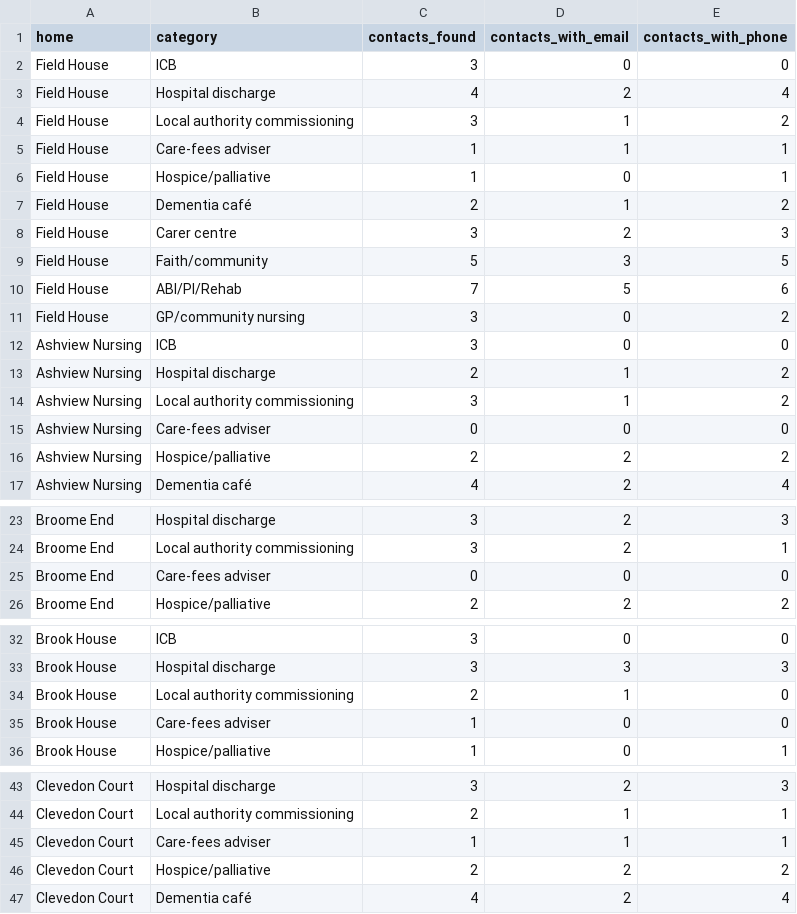
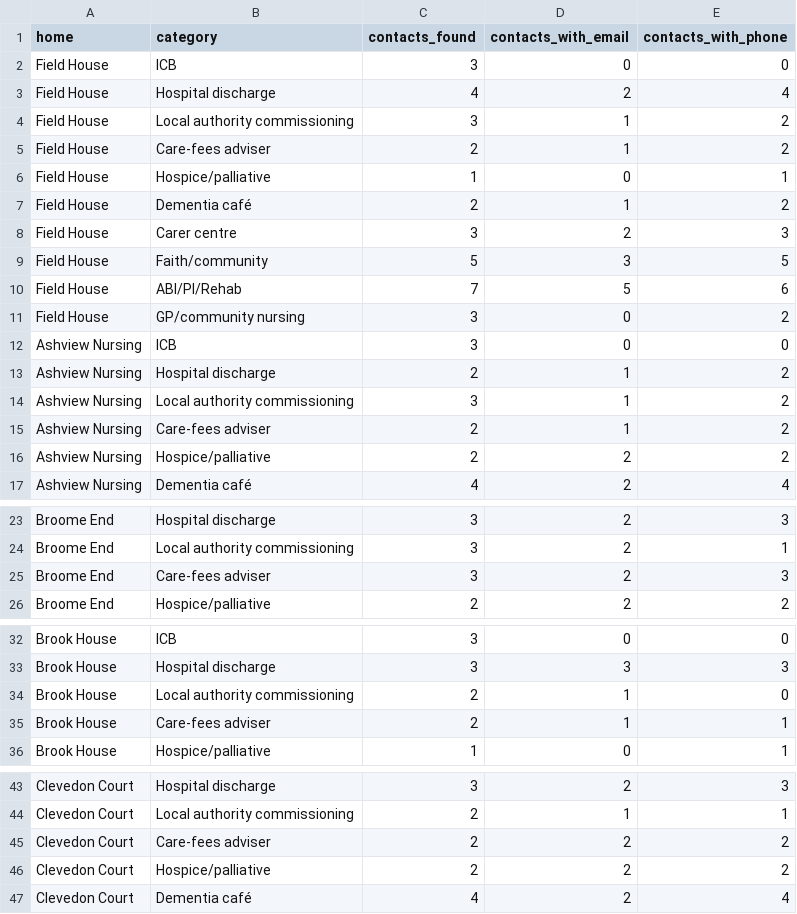
Before and after one commit to curaa-2019/fee-calculator, a CSV file: data/coverage_log.csv, drawn as a sheet; only a part is shown, gaps mark what is left out.

```diff
--- a/data/coverage_log.csv
+++ b/data/coverage_log.csv
@@ -4,3 +4,3 @@ Field House,Hospital discharge,4,2,4
 Field House,Local authority commissioning,3,1,2
-Field House,Care-fees adviser,1,1,1
+Field House,Care-fees adviser,2,1,2
 Field House,Hospice/palliative,1,0,1
@@ -14,3 +14,3 @@ Ashview Nursing,Hospital discharge,2,1,2
 Ashview Nursing,Local authority commissioning,3,1,2
-Ashview Nursing,Care-fees adviser,0,0,0
+Ashview Nursing,Care-fees adviser,2,1,2
 Ashview Nursing,Hospice/palliative,2,2,2
@@ -24,3 +24,3 @@ Broome End,Hospital discharge,3,2,3
 Broome End,Local authority commissioning,3,2,1
-Broome End,Care-fees adviser,0,0,0
+Broome End,Care-fees adviser,3,2,3
 Broome End,Hospice/palliative,2,2,2
@@ -34,3 +34,3 @@ Brook House,Hospital discharge,3,3,3
 Brook House,Local authority commissioning,2,1,0
-Brook House,Care-fees adviser,1,0,0
+Brook House,Care-fees adviser,2,1,1
 Brook House,Hospice/palliative,1,0,1
@@ -44,3 +44,3 @@ Clevedon Court,Hospital discharge,3,2,3
 Clevedon Court,Local authority commissioning,2,1,1
-Clevedon Court,Care-fees adviser,1,1,1
+Clevedon Court,Care-fees adviser,2,2,2
 Clevedon Court,Hospice/palliative,2,2,2
```
Also changed, not shown: data/care_home_bd_contacts.csv, 1 other file.
